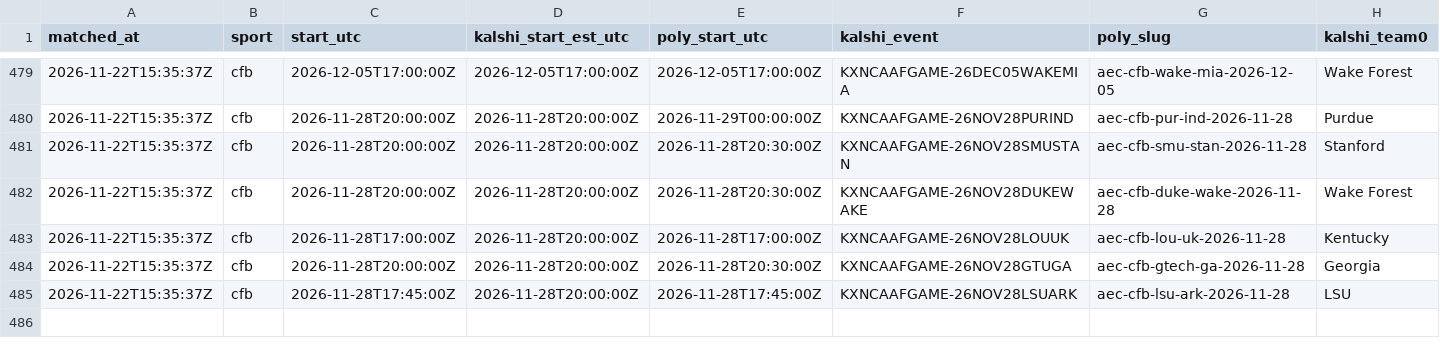
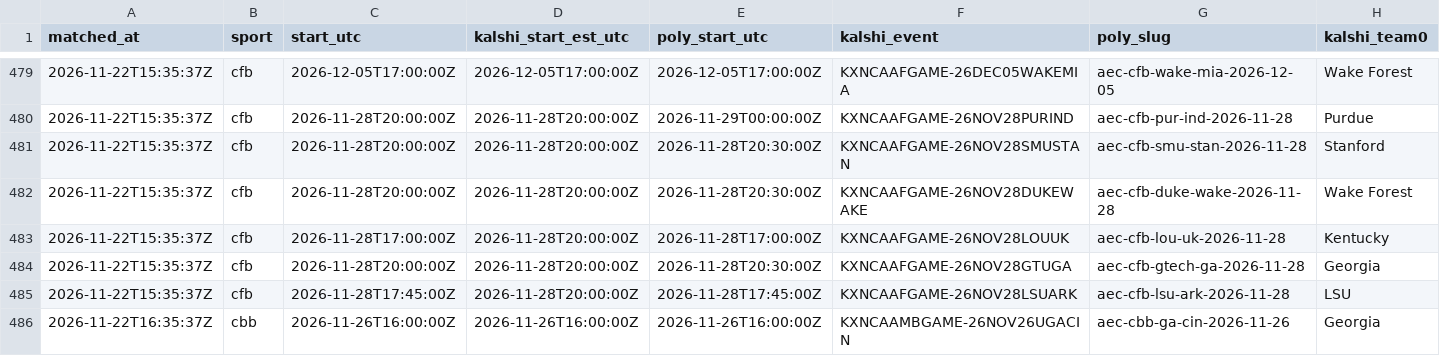
Before and after one commit to gwjp19/Garage-Band-Hedge-Fund, a CSV file: data/games.csv, drawn as a sheet; only a part is shown, gaps mark what is left out; rows hold the shown columns only; the diff names each change by its address in the sheet, - before the commit and + after, or states it on an @@ line.

```diff
--- a/data/games.csv
+++ b/data/games.csv
+row 486: 2026-11-22T16:35:37Z | cbb | 2026-11-26T16:00:00Z | 2026-11-26T16:00:00Z | 2026-11-26T16:00:00Z | KXNCAAMBGAME-26NOV26UGACIN | aec-cbb-ga-cin-2026-11-26 | Georgia
```
Also changed, not shown: 1 other file.
